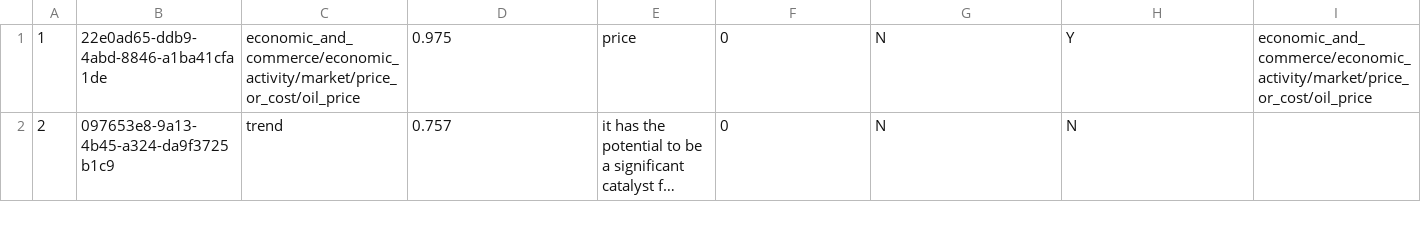
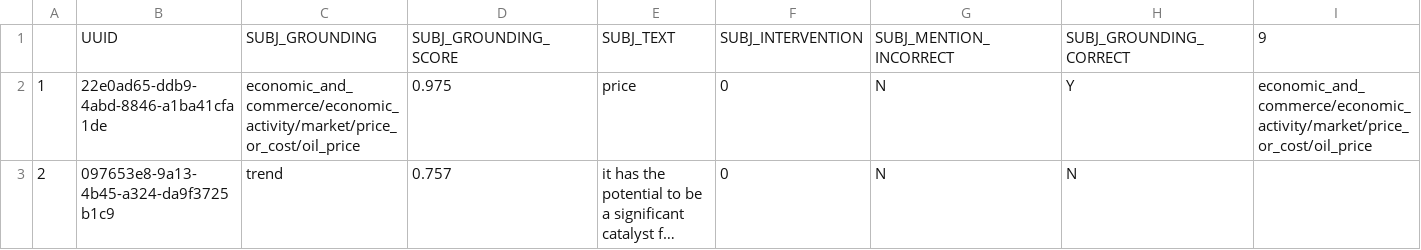
Before and after one commit to clulab/eidos, a TSV file: compositionalGrounderTestDoc/groundingEvalEntities.tsv, drawn as a sheet; only a part is shown; long unchanged cells end in …; rows hold the shown columns only; the diff names each change by its address in the sheet, - before the commit and + after, or states it on an @@ line.

Commit message:
edits to grounding eval app

```diff
--- a/compositionalGrounderTestDoc/groundingEvalEntities.tsv
+++ b/compositionalGrounderTestDoc/groundingEvalEntities.tsv
+row 1:  | UUID | SUBJ_GROUNDING | SUBJ_GROUNDING_SCORE | SUBJ_TEXT | SUBJ_INTERVENTION | SUBJ_MENTION_INCORRECT | SUBJ_GROUNDING_CORRECT | 9
```
Also changed, not shown: 4 other files.
